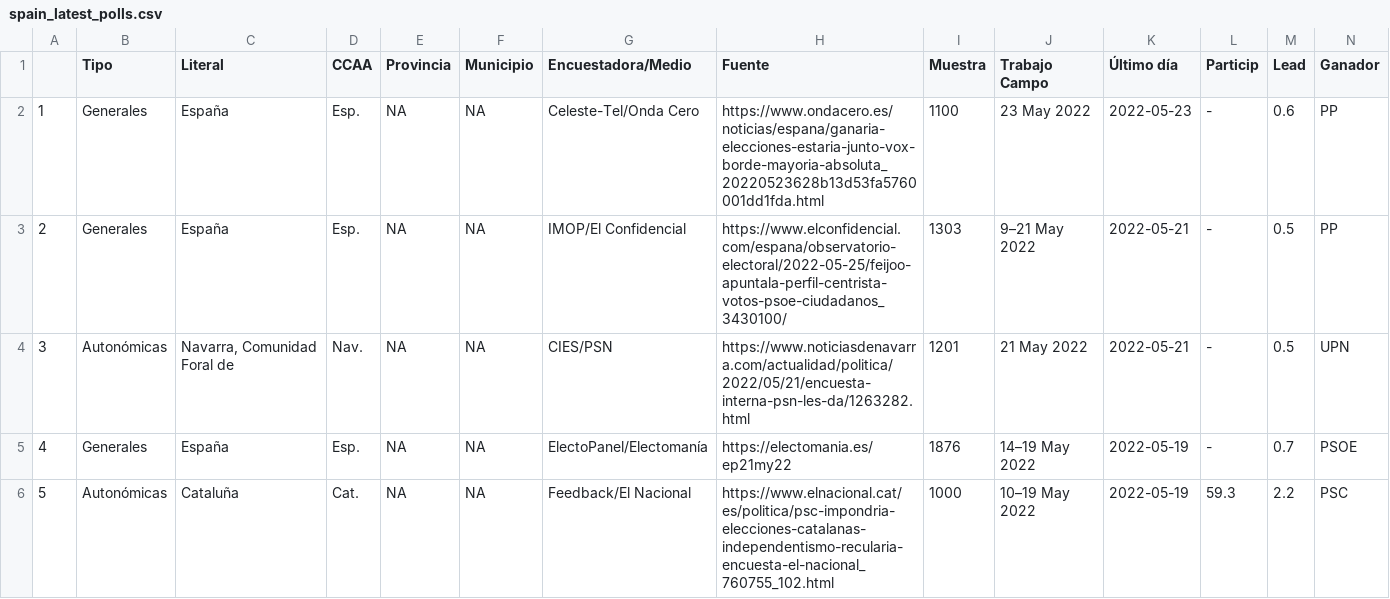
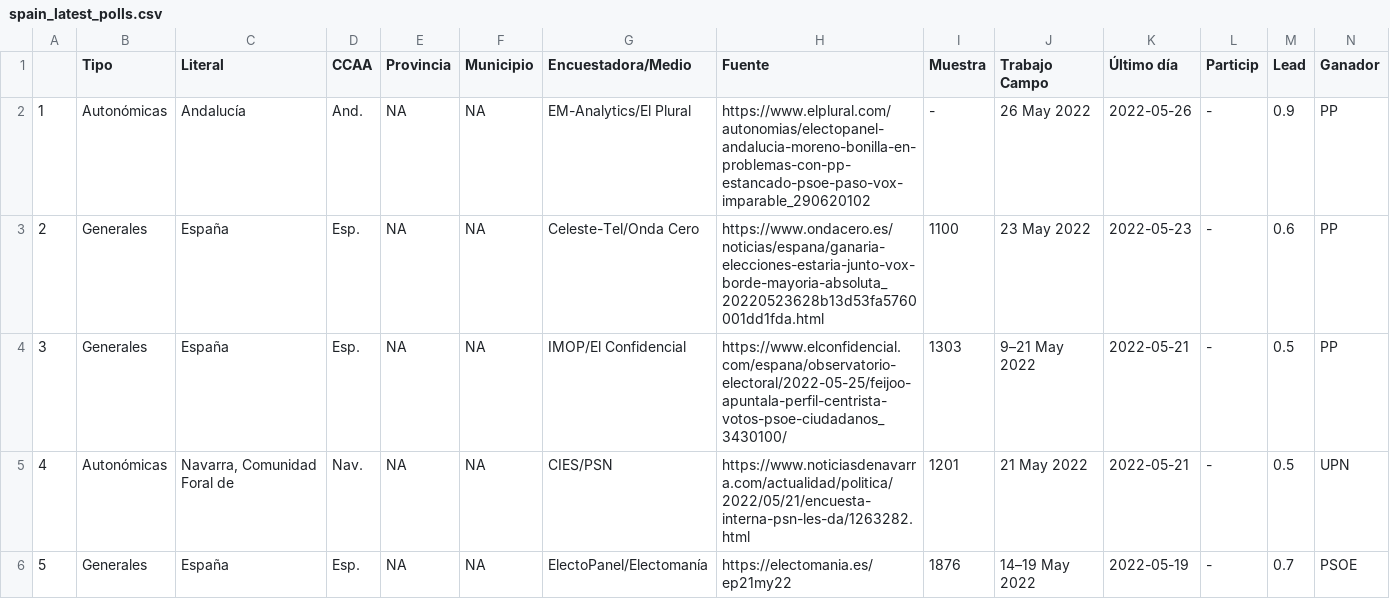
Before and after one commit to endikasatu/encuestas_esp, a CSV file: data/spain_latest_polls.csv, drawn as a sheet; only a part is shown; the shorter side is filled out with more unchanged rows; addresses are those after the commit; rows hold the shown columns only; the diff names each change by its address in the sheet, - before the commit and + after, or states it on an @@ line.

```diff
--- a/data/spain_latest_polls.csv
+++ b/data/spain_latest_polls.csv
+row 2: 1 | Autonómicas | Andalucía | And. | NA | NA | EM-Analytics/El Plural | https://www.elplural.com/autonomias/electopanel-andalucia-moreno-bonilla-en-problemas-con-pp-estancado-psoe-paso-vox-imparable_290620102 | - | 26 May 2022 | 2022-05-26 | - | 0.9 | PP
@@ column A renumbered from row 3 down @@
```
Also changed, not shown: data/ea_resume_5_latest_polls.csv, 2 other files.
